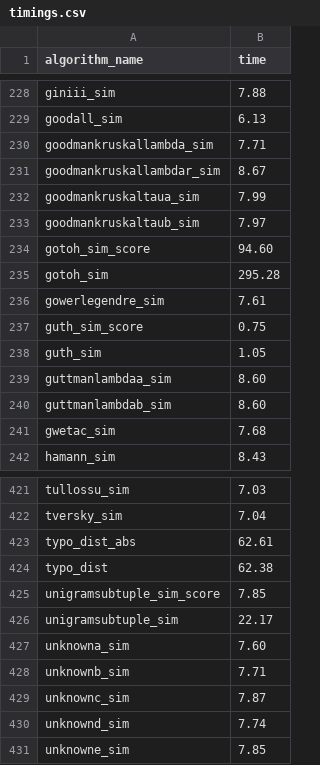
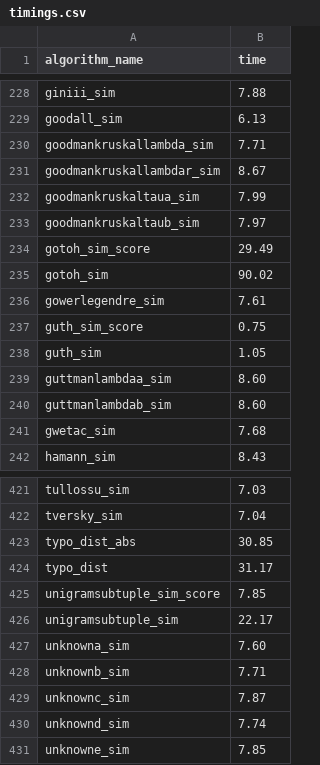
Before and after one commit to chrislit/abydos-reg-tests, a CSV file: corpora/timings.csv, drawn as a sheet; only a part is shown, gaps mark what is left out.

```diff
--- a/corpora/timings.csv
+++ b/corpora/timings.csv
@@ -233,4 +233,4 @@ goodmankruskaltaua_sim,7.99
 goodmankruskaltaub_sim,7.97
-gotoh_sim_score,94.60
-gotoh_sim,295.28
+gotoh_sim_score,29.49
+gotoh_sim,90.02
 gowerlegendre_sim,7.61
@@ -422,4 +422,4 @@ tullossu_sim,7.03
 tversky_sim,7.04
-typo_dist_abs,62.61
-typo_dist,62.38
+typo_dist_abs,30.85
+typo_dist,31.17
 unigramsubtuple_sim_score,7.85
```
Also changed, not shown: 4 other files.
